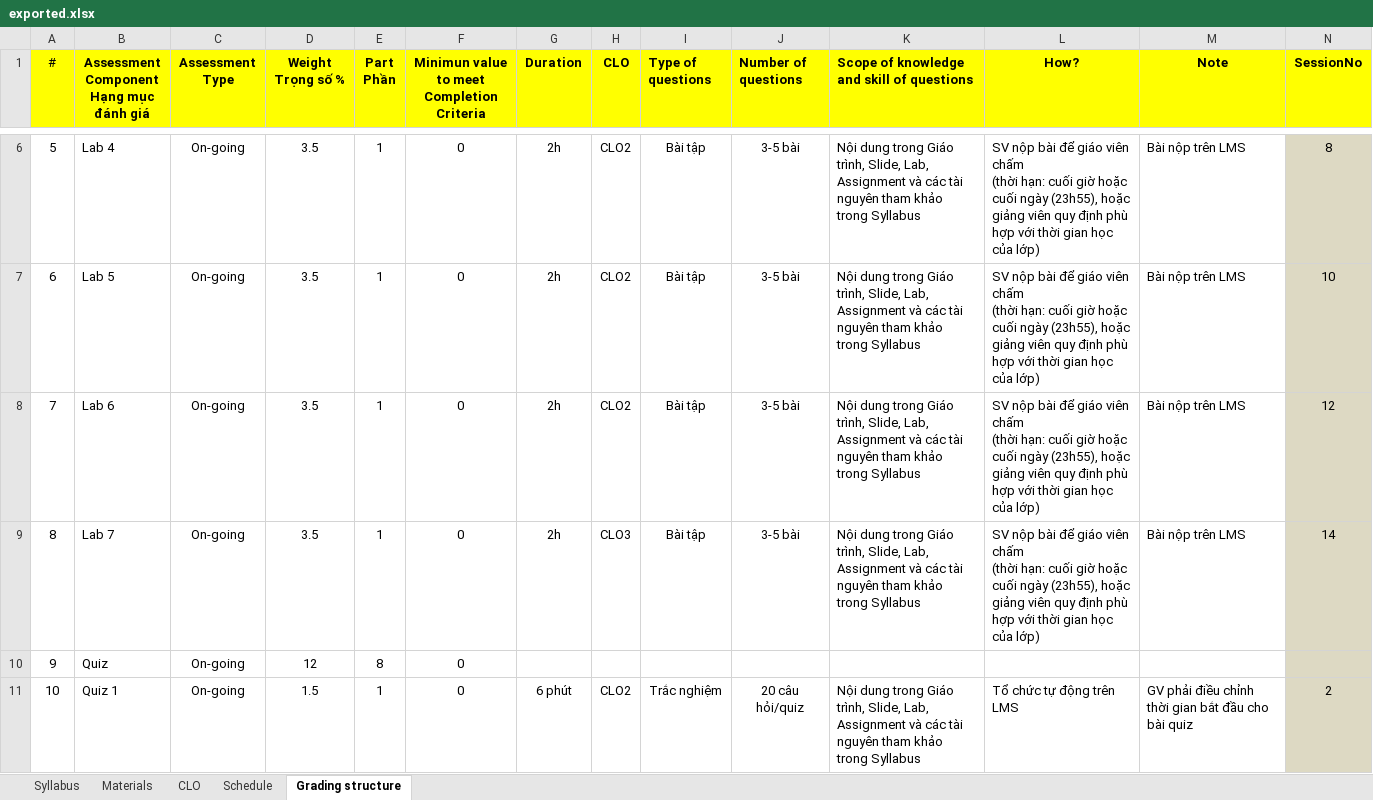
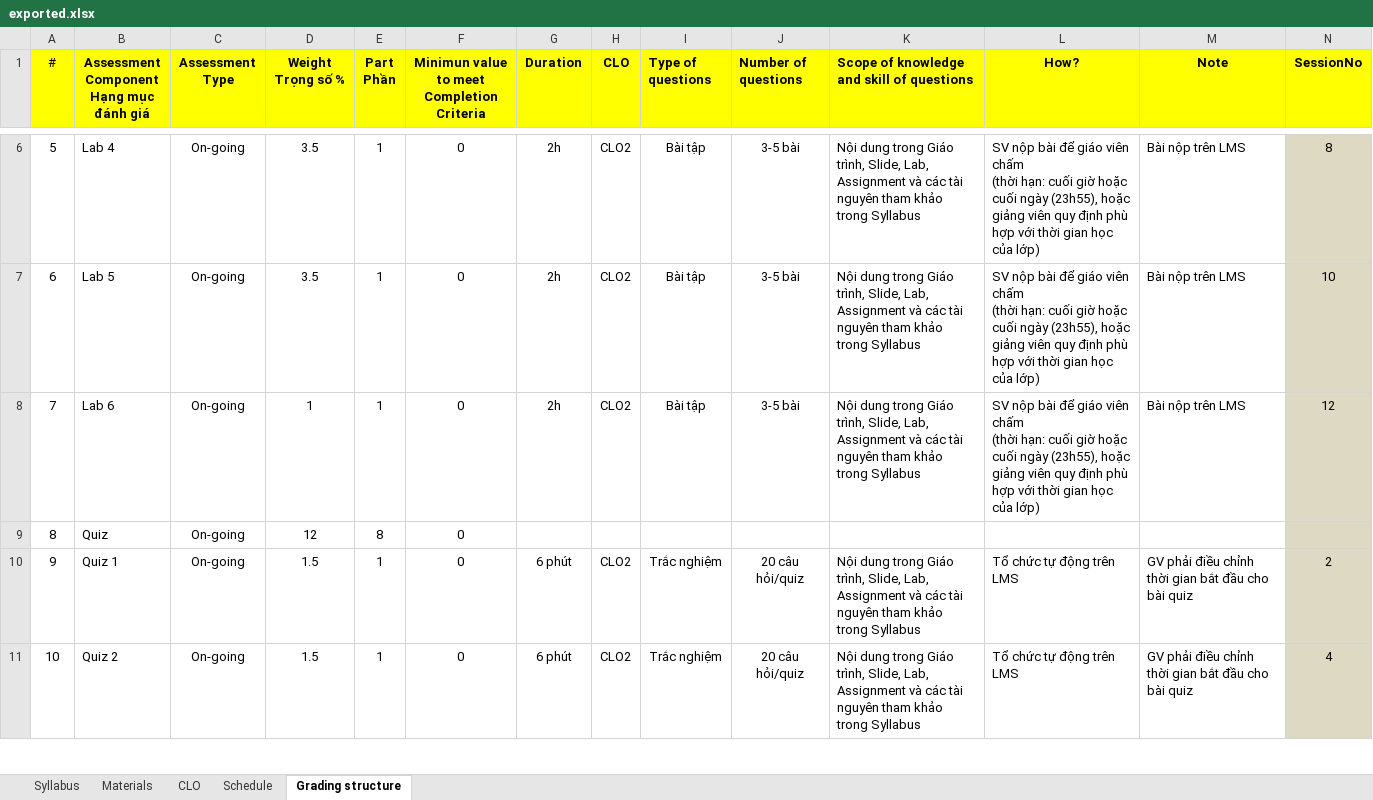
Before and after one commit to chuquan22/CurriculumManagementSystem_BE, an Excel workbook: CurriculumManagementSystemWebAPI/exported.xlsx, sheet Grading structure, drawn as a sheet; only a part is shown, gaps mark what is left out; the shorter side is filled out with more unchanged rows; values as stored, in another font and other column widths than the file's, no borders; removed rows and columns are numbered as before the commit, all else as after; rows hold the shown columns only; ↵ is a line break in a cell; the diff covers the shown part only; the diff names each change by its address in the sheet, - before the commit and + after, or states it on an @@ line.

```diff
--- a/CurriculumManagementSystemWebAPI/exported.xlsx (sheet Grading structure)
+++ b/CurriculumManagementSystemWebAPI/exported.xlsx (sheet Grading structure)
-D8 (Weight Trọng số %): 3.5
+D8 (Weight Trọng số %): 1
-row 9: 8 | Lab 7 | On-going | 3.5 | 1 | 0 | 2h | CLO3 | Bài tập | 3-5 bài | Nội dung trong Giáo trình, Slide, Lab, Assignment và các tài nguyên tham khảo trong Syllabus | SV nộp bài để giáo viên chấm ↵ (thời hạn: cuối giờ hoặc cuối ngày (23h55), hoặc giảng viên quy định phù hợp với thời gian học của lớp) | Bài nộp trên LMS | 14
@@ column A (#) renumbered from row 9 down @@
```
Also changed, not shown: 3 edited cells elsewhere in this sheet, sheet Syllabus, CurriculumManagementSystemWebAPI/SyllabusExcel.xlsx, 1 other file.
